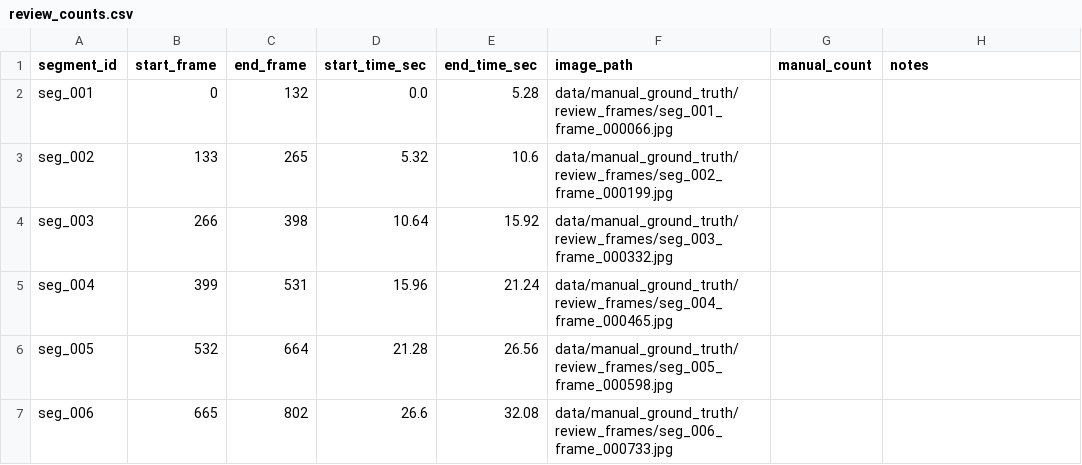
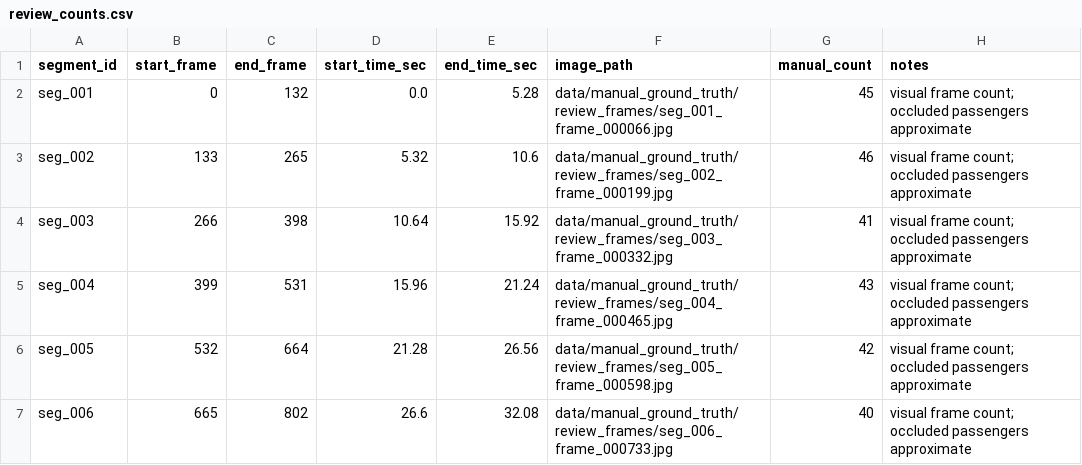
Before and after one commit to Sriniketh24/Crowd-analysis, a CSV file: data/manual_ground_truth/review_counts.csv, drawn as a sheet.

```diff
--- a/data/manual_ground_truth/review_counts.csv
+++ b/data/manual_ground_truth/review_counts.csv
@@ -1,7 +1,7 @@
 segment_id,start_frame,end_frame,start_time_sec,end_time_sec,image_path,manual_count,notes
-seg_001,0,132,0.0,5.28,data/manual_ground_truth/review_frames/seg_001_frame_000066.jpg,,
-seg_002,133,265,5.32,10.6,data/manual_ground_truth/review_frames/seg_002_frame_000199.jpg,,
-seg_003,266,398,10.64,15.92,data/manual_ground_truth/review_frames/seg_003_frame_000332.jpg,,
-seg_004,399,531,15.96,21.24,data/manual_ground_truth/review_frames/seg_004_frame_000465.jpg,,
-seg_005,532,664,21.28,26.56,data/manual_ground_truth/review_frames/seg_005_frame_000598.jpg,,
-seg_006,665,802,26.6,32.08,data/manual_ground_truth/review_frames/seg_006_frame_000733.jpg,,
+seg_001,0,132,0.0,5.28,data/manual_ground_truth/review_frames/seg_001_frame_000066.jpg,45,visual frame count; occluded passengers approximate
+seg_002,133,265,5.32,10.6,data/manual_ground_truth/review_frames/seg_002_frame_000199.jpg,46,visual frame count; occluded passengers approximate
+seg_003,266,398,10.64,15.92,data/manual_ground_truth/review_frames/seg_003_frame_000332.jpg,41,visual frame count; occluded passengers approximate
+seg_004,399,531,15.96,21.24,data/manual_ground_truth/review_frames/seg_004_frame_000465.jpg,43,visual frame count; occluded passengers approximate
+seg_005,532,664,21.28,26.56,data/manual_ground_truth/review_frames/seg_005_frame_000598.jpg,42,visual frame count; occluded passengers approximate
+seg_006,665,802,26.6,32.08,data/manual_ground_truth/review_frames/seg_006_frame_000733.jpg,40,visual frame count; occluded passengers approximate
```
Also changed, not shown: 22 other files.
